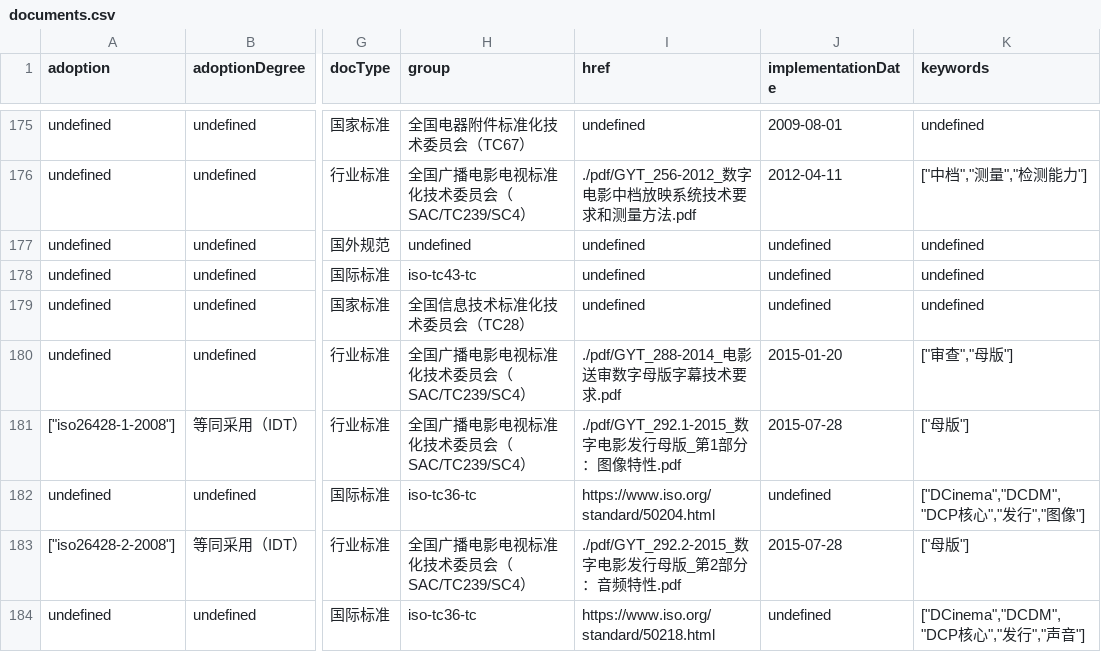
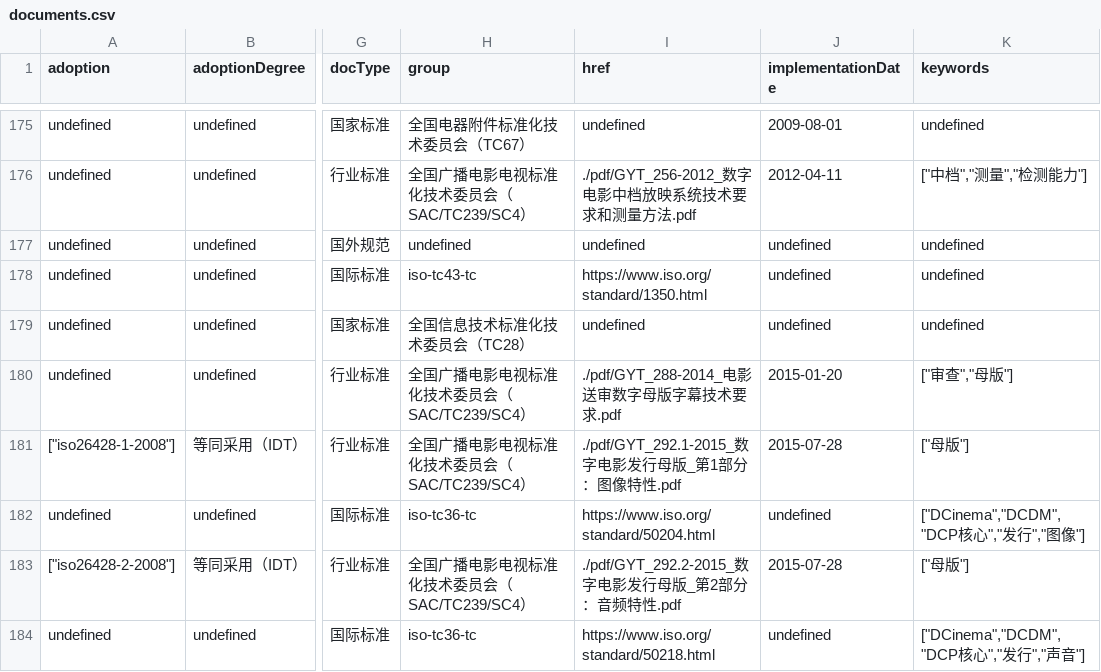
Before and after one commit to zhangzhangco/-, a CSV file: documents.csv, drawn as a sheet; only a part is shown, gaps mark what is left out; the diff covers the shown part only; the diff names each change by its address in the sheet, - before the commit and + after, or states it on an @@ line.

```diff
--- a/documents.csv
+++ b/documents.csv
-I178 (href): undefined
+I178 (href): https://www.iso.org/standard/1350.html
```
Also changed, not shown: 1 added row, 1 removed row and 3 edited cells elsewhere in this file, groups.csv, projects.csv, 3 other files.
